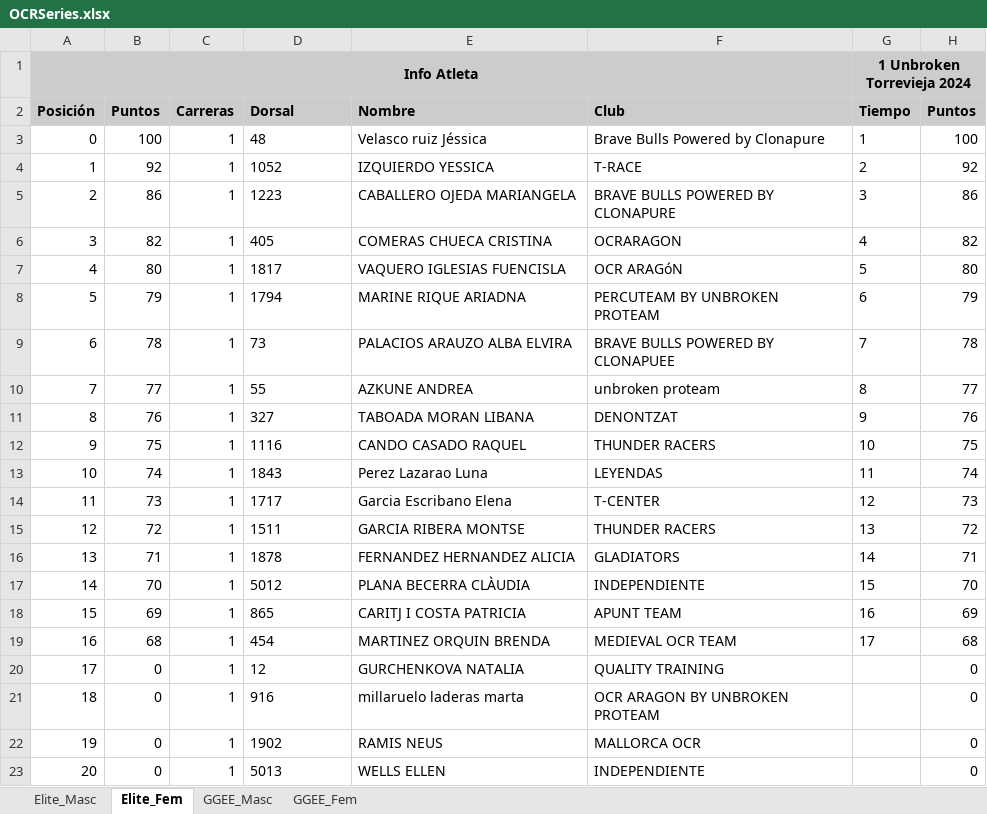
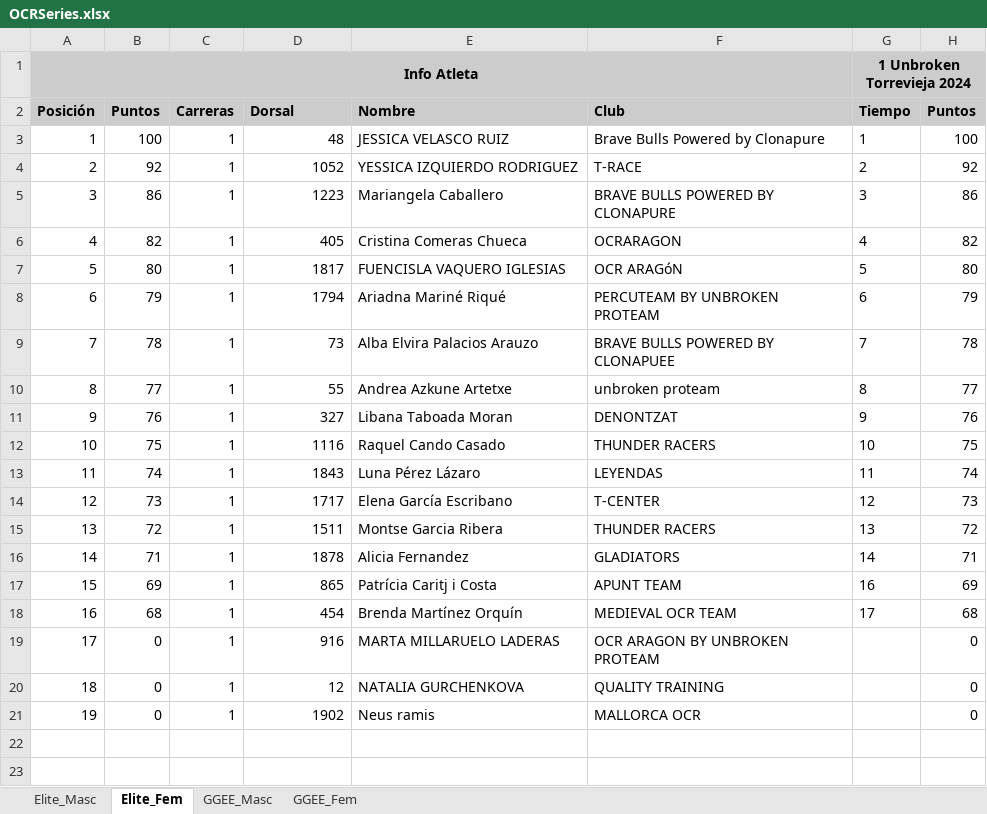
Before and after one commit to eduardo-jimenez/OCRA_Tools, an Excel workbook: RaceWebScraper/data/OCRSeries.xlsx, sheet Elite_Fem, drawn as a sheet; values as stored, in another font and other column widths than the file's, no borders; removed rows and columns are numbered as before the commit, all else as after; the diff names each change by its address in the sheet, - before the commit and + after, or states it on an @@ line.

```diff
--- a/RaceWebScraper/data/OCRSeries.xlsx (sheet Elite_Fem)
+++ b/RaceWebScraper/data/OCRSeries.xlsx (sheet Elite_Fem)
@@ column A (Posición) renumbered between rows 3 and 20 @@
-D3:D16 alignment: left
+D3:D16 alignment: right
-E3 (Nombre): Velasco ruiz Jéssica
+E3 (Nombre): JESSICA VELASCO RUIZ
-E4 (Nombre): IZQUIERDO YESSICA
+E4 (Nombre): YESSICA IZQUIERDO RODRIGUEZ
-E5 (Nombre): CABALLERO OJEDA MARIANGELA
+E5 (Nombre): Mariangela Caballero
-E6 (Nombre): COMERAS CHUECA CRISTINA
+E6 (Nombre): Cristina Comeras Chueca
-E7 (Nombre): VAQUERO IGLESIAS FUENCISLA
+E7 (Nombre): FUENCISLA VAQUERO IGLESIAS
-E8 (Nombre): MARINE RIQUE ARIADNA
+E8 (Nombre): Ariadna Mariné Riqué
-E9 (Nombre): PALACIOS ARAUZO ALBA ELVIRA
+E9 (Nombre): Alba Elvira Palacios Arauzo
-E10 (Nombre): AZKUNE ANDREA
+E10 (Nombre): Andrea Azkune Artetxe
-E11 (Nombre): TABOADA MORAN LIBANA
+E11 (Nombre): Libana Taboada Moran
-E12 (Nombre): CANDO CASADO RAQUEL
+E12 (Nombre): Raquel Cando Casado
-E13 (Nombre): Perez Lazarao Luna
+E13 (Nombre): Luna Pérez Lázaro
-E14 (Nombre): Garcia Escribano Elena
+E14 (Nombre): Elena García Escribano
-E15 (Nombre): GARCIA RIBERA MONTSE
+E15 (Nombre): Montse Garcia Ribera
-E16 (Nombre): FERNANDEZ HERNANDEZ ALICIA
+E16 (Nombre): Alicia Fernandez
-row 17: 14 | 70 | 1 | 5012 | PLANA BECERRA CLÀUDIA | INDEPENDIENTE | 15 | 70
-D17:D18 alignment: left
+D17:D18 alignment: right
-E17 (Nombre): CARITJ I COSTA PATRICIA
+E17 (Nombre): Patrícia Caritj i Costa
-E18 (Nombre): MARTINEZ ORQUIN BRENDA
+E18 (Nombre): Brenda Martínez Orquín
+row 19: 17 | 0 | 1 | 916 | MARTA MILLARUELO LADERAS | OCR ARAGON BY UNBROKEN PROTEAM |  | 0
-D20 alignment: left
+D20 alignment: right
-E20 (Nombre): GURCHENKOVA NATALIA
+E20 (Nombre): NATALIA GURCHENKOVA
-row 21: 18 | 0 | 1 | 916 | millaruelo laderas marta | OCR ARAGON BY UNBROKEN PROTEAM |  | 0
-D21 alignment: left
+D21 alignment: right
-E21 (Nombre): RAMIS NEUS
+E21 (Nombre): Neus ramis
-row 23: 20 | 0 | 1 | 5013 | WELLS ELLEN | INDEPENDIENTE |  | 0
```
Also changed, not shown: sheet GGEE_Masc, sheet GGEE_Fem, sheet Elite_Masc, RaceWebScraper/data/LigaOCRA.xlsx, 1 other file.
